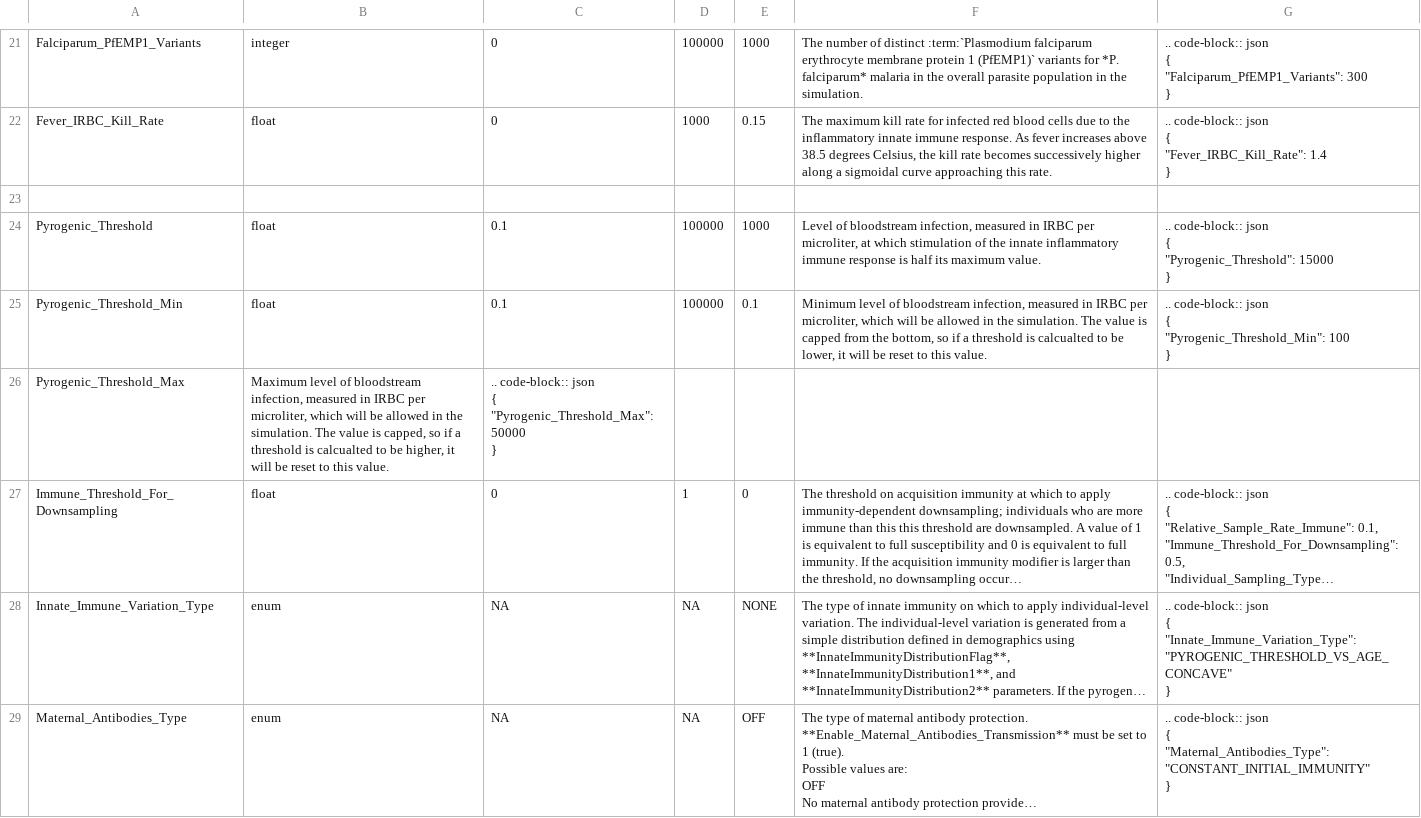
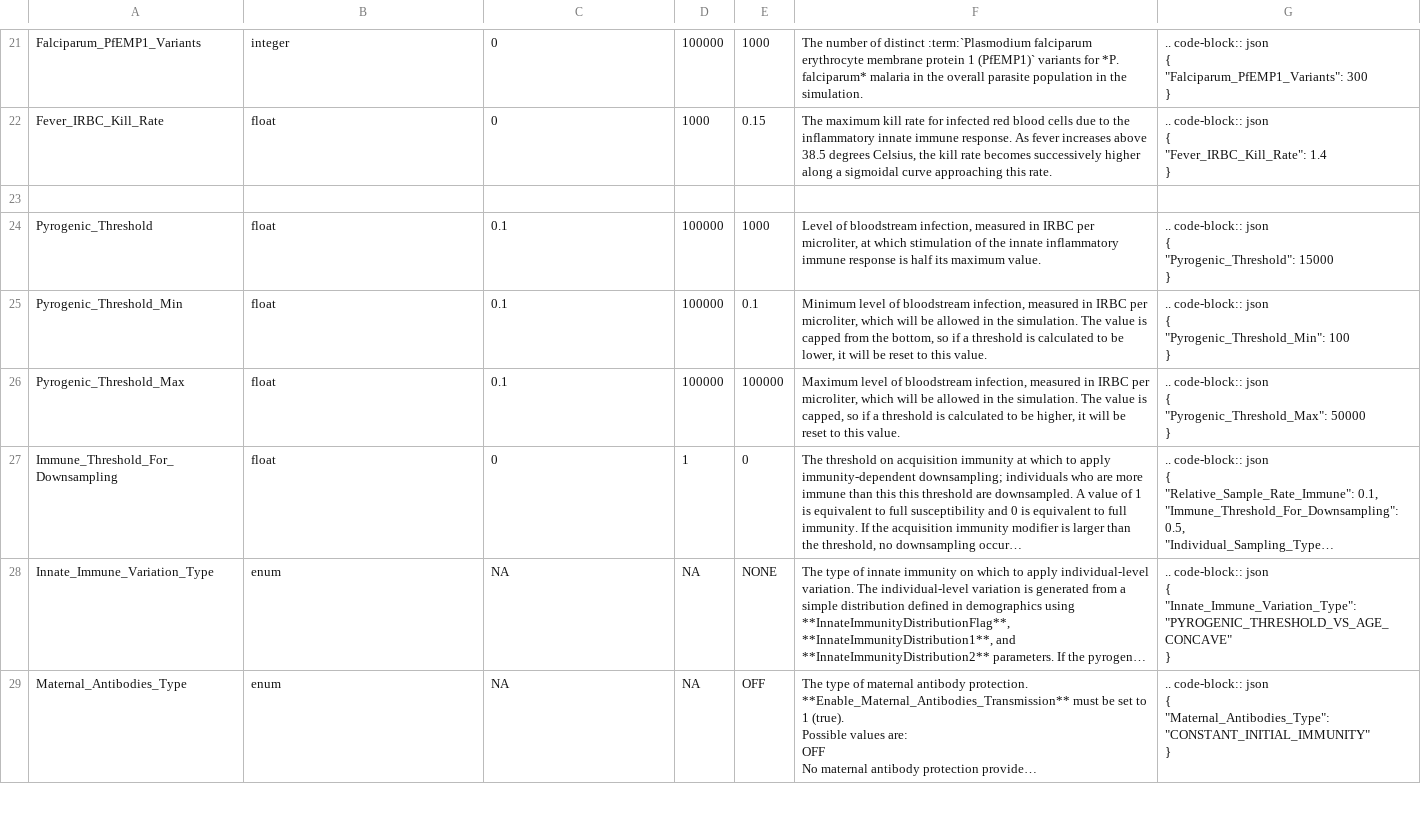
Before and after one commit to EMOD-Hub/emodpy-malaria, a CSV file: docs/csv/config-immunity-malaria.csv, drawn as a sheet; only a part is shown, gaps mark what is left out; long unchanged cells end in …; ↵ is a line break in a cell; the diff names each change by its address in the sheet, - before the commit and + after, or states it on an @@ line.

```diff
--- a/docs/csv/config-immunity-malaria.csv
+++ b/docs/csv/config-immunity-malaria.csv
-F25: …threshold is calcualted to be…
+F25: …threshold is calculated to be…
-B26: Maximum level of bloodstream infection, measured in IRBC per microliter, which will be allowed in the simulation. The value is capped, so if a threshold is calcualted to be higher, it will be reset to this value.
+B26: float
-C26: .. code-block:: json ↵ { ↵ "Pyrogenic_Threshold_Max": 50000 ↵ }
+C26: 0.1
-D26: (empty)
+D26: 100000
-E26: (empty)
+E26: 100000
-F26: (empty)
+F26: Maximum level of bloodstream infection, measured in IRBC per microliter, which will be allowed in the simulation. The value is capped, so if a threshold is calculated to be higher, it will be reset to this value.
-G26: (empty)
+G26: .. code-block:: json ↵ { ↵ "Pyrogenic_Threshold_Max": 50000 ↵ }
```
Also changed, not shown: 1 other file.
